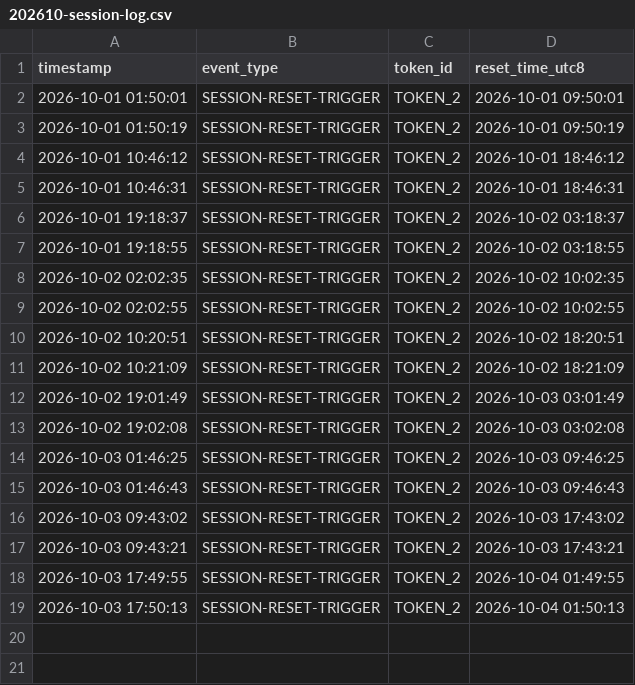
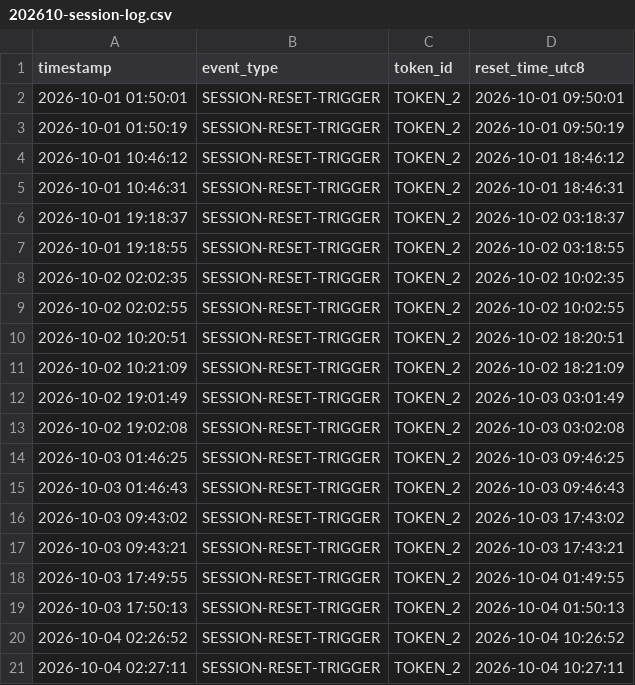
Before and after one commit to jack-zihan/claude-daily-check-in, a CSV file: logs/202610-session-log.csv, drawn as a sheet; the diff names each change by its address in the sheet, - before the commit and + after, or states it on an @@ line.

```diff
--- a/logs/202610-session-log.csv
+++ b/logs/202610-session-log.csv
+row 20: 2026-10-04 02:26:52 | SESSION-RESET-TRIGGER | TOKEN_2 | 2026-10-04 10:26:52
+row 21: 2026-10-04 02:27:11 | SESSION-RESET-TRIGGER | TOKEN_2 | 2026-10-04 10:27:11
```
